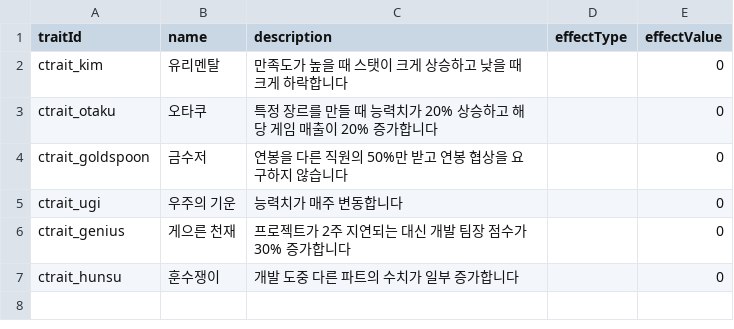
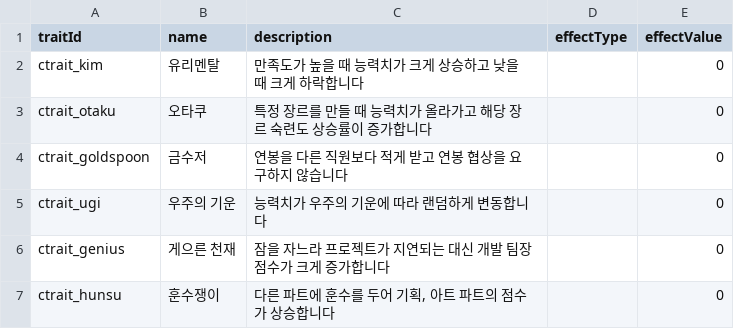
Before and after one commit to DongjunGu/GameDevTycoon, a CSV file: Assets/Scripts/InGame/CharacterTrait/CharacterTrait_Chart.csv, drawn as a sheet.

```diff
--- a/Assets/Scripts/InGame/CharacterTrait/CharacterTrait_Chart.csv
+++ b/Assets/Scripts/InGame/CharacterTrait/CharacterTrait_Chart.csv
@@ -1,7 +1,7 @@
 traitId,name,description,effectType,effectValue
-ctrait_kim,유리멘탈,만족도가 높을 때 스탯이 크게 상승하고 낮을 때 크게 하락합니다,,0
-ctrait_otaku,오타쿠,특정 장르를 만들 때 능력치가 20% 상승하고 해당 게임 매출이 20% 증가합니다,,0
-ctrait_goldspoon,금수저,연봉을 다른 직원의 50%만 받고 연봉 협상을 요구하지 않습니다,,0
-ctrait_ugi,우주의 기운,능력치가 매주 변동합니다,,0
-ctrait_genius,게으른 천재,프로젝트가 2주 지연되는 대신 개발 팀장 점수가 30% 증가합니다,,0
-ctrait_hunsu,훈수쟁이,개발 도중 다른 파트의 수치가 일부 증가합니다,,0
+ctrait_kim,유리멘탈,만족도가 높을 때 능력치가 크게 상승하고 낮을 때 크게 하락합니다,,0
+ctrait_otaku,오타쿠,특정 장르를 만들 때 능력치가 올라가고 해당 장르 숙련도 상승률이 증가합니다,,0
+ctrait_goldspoon,금수저,연봉을 다른 직원보다 적게 받고 연봉 협상을 요구하지 않습니다,,0
+ctrait_ugi,우주의 기운,능력치가 우주의 기운에 따라 랜덤하게 변동합니다,,0
+ctrait_genius,게으른 천재,잠을 자느라 프로젝트가 지연되는 대신 개발 팀장 점수가 크게 증가합니다,,0
+ctrait_hunsu,훈수쟁이,"다른 파트에 훈수를 두어 기획, 아트 파트의 점수가 상승합니다",,0
```
Also changed, not shown: Assets/Scripts/InGame/RandomEvent/CharacterUniqueEvent_Chart.csv, 19 other files.
